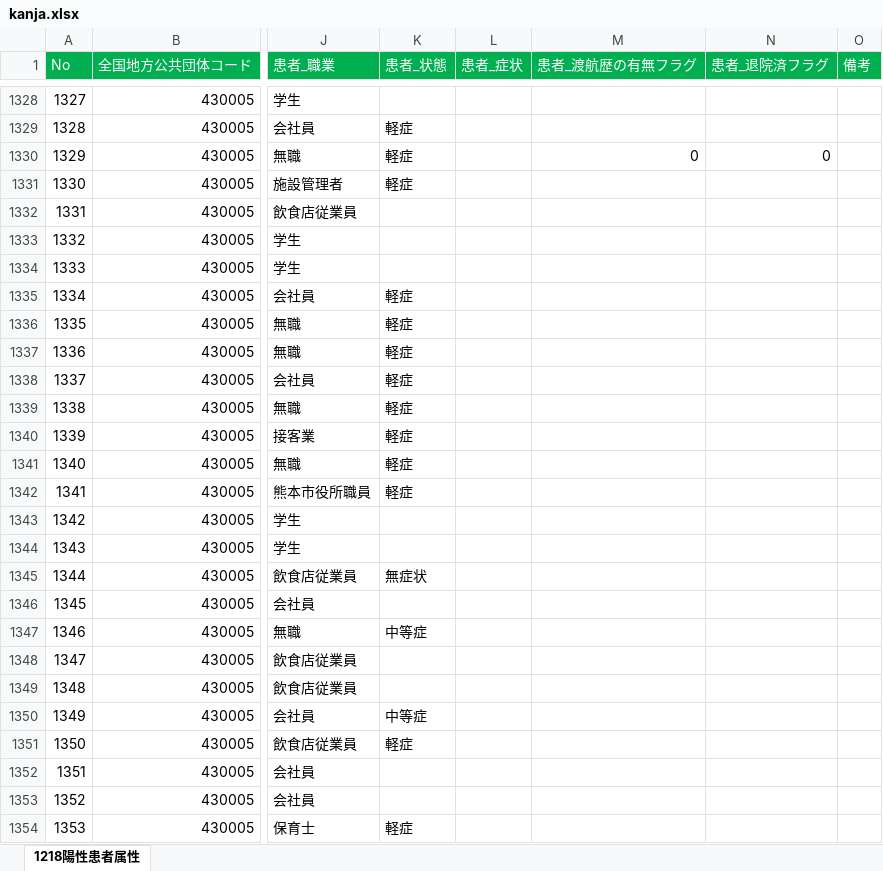
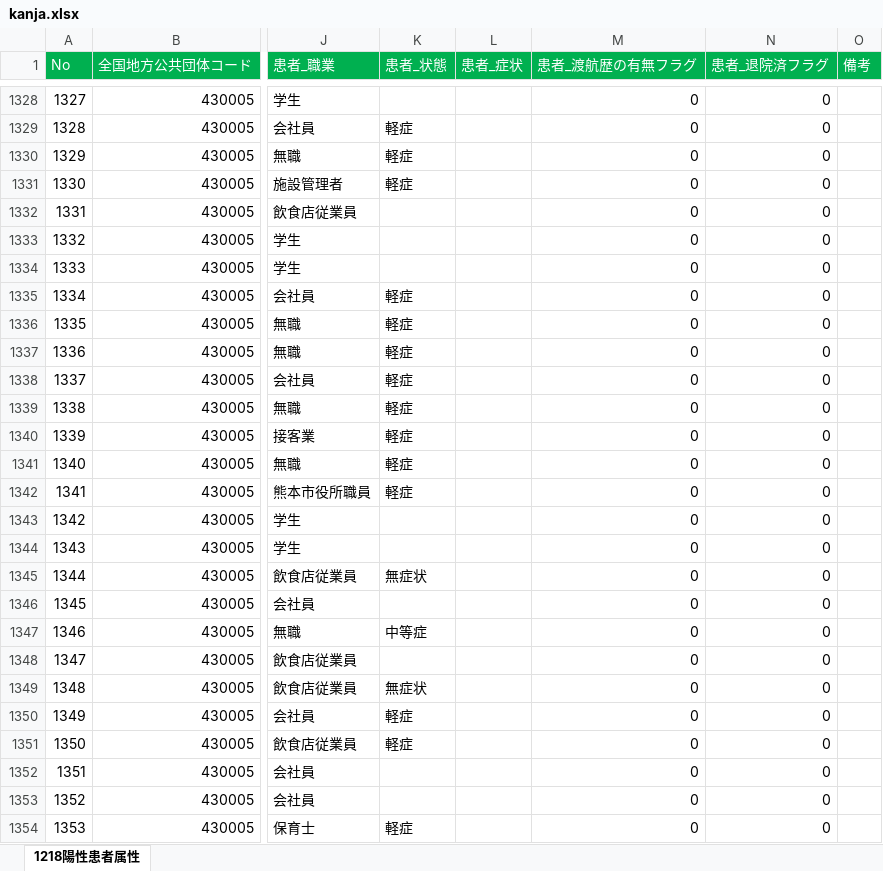
Before and after one commit to makoragi/kumamoto-covid19, an Excel workbook: kanja.xlsx, sheet 1218陽性患者属性, drawn as a sheet; only a part is shown, gaps mark what is left out; values as stored, in another font and other column widths than the file's, no borders; the diff covers the shown part only; the diff names each change by its address in the sheet, - before the commit and + after, or states it on an @@ line.

```diff
--- a/kanja.xlsx (sheet 1218陽性患者属性)
+++ b/kanja.xlsx (sheet 1218陽性患者属性)
-M1328:M1329 (患者_渡航歴の有無フラグ): (empty)
+M1328:M1329 (患者_渡航歴の有無フラグ): 0
-N1328:N1329 (患者_退院済フラグ): (empty)
+N1328:N1329 (患者_退院済フラグ): 0
-M1331:M1354 (患者_渡航歴の有無フラグ): (empty)
+M1331:M1354 (患者_渡航歴の有無フラグ): 0
-N1331:N1354 (患者_退院済フラグ): (empty)
+N1331:N1354 (患者_退院済フラグ): 0
-K1349 (患者_状態): (empty)
+K1349 (患者_状態): 無症状
-K1350 (患者_状態): 中等症
+K1350 (患者_状態): 軽症
```
Also changed, not shown: 33 added rows, 1 removed row, 169 edited cells and row numbers in column A elsewhere in this sheet, kensa.xlsx, 1 other file.
